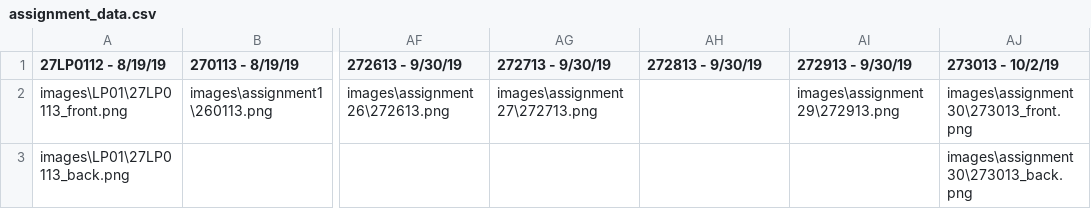
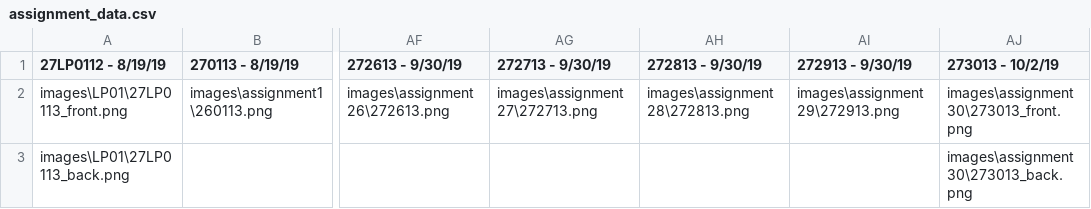
Before and after one commit to siddn/cgt-163-projects, a CSV file: scripts/res/assignment_data.csv, drawn as a sheet; only a part is shown, gaps mark what is left out; the diff names each change by its address in the sheet, - before the commit and + after, or states it on an @@ line.

Commit message:
assignment 28

```diff
--- a/scripts/res/assignment_data.csv
+++ b/scripts/res/assignment_data.csv
-AH2 (272813 - 9/30/19): (empty)
+AH2 (272813 - 9/30/19): images\assignment28\272813.png
```
Also changed, not shown: 2 other files.
